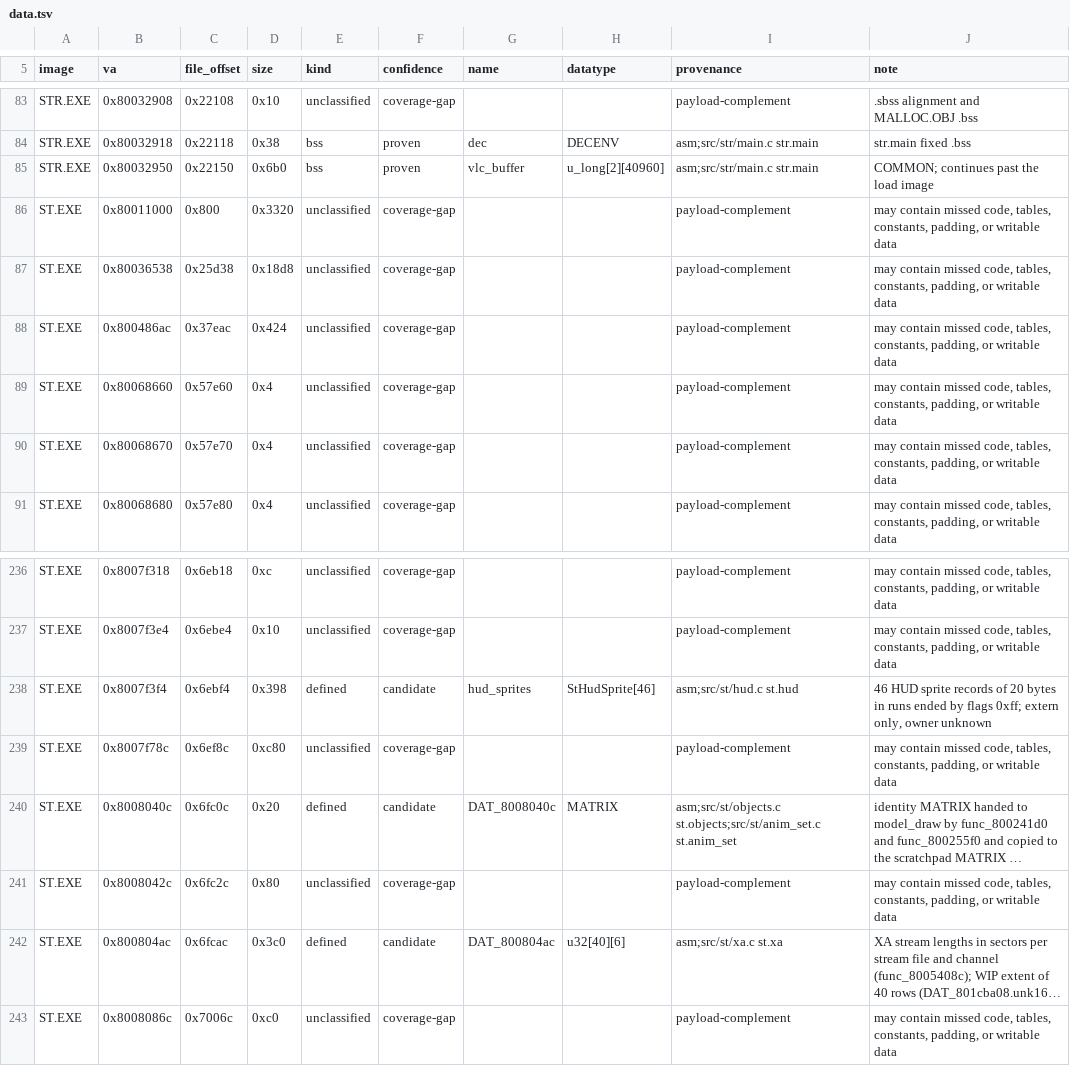
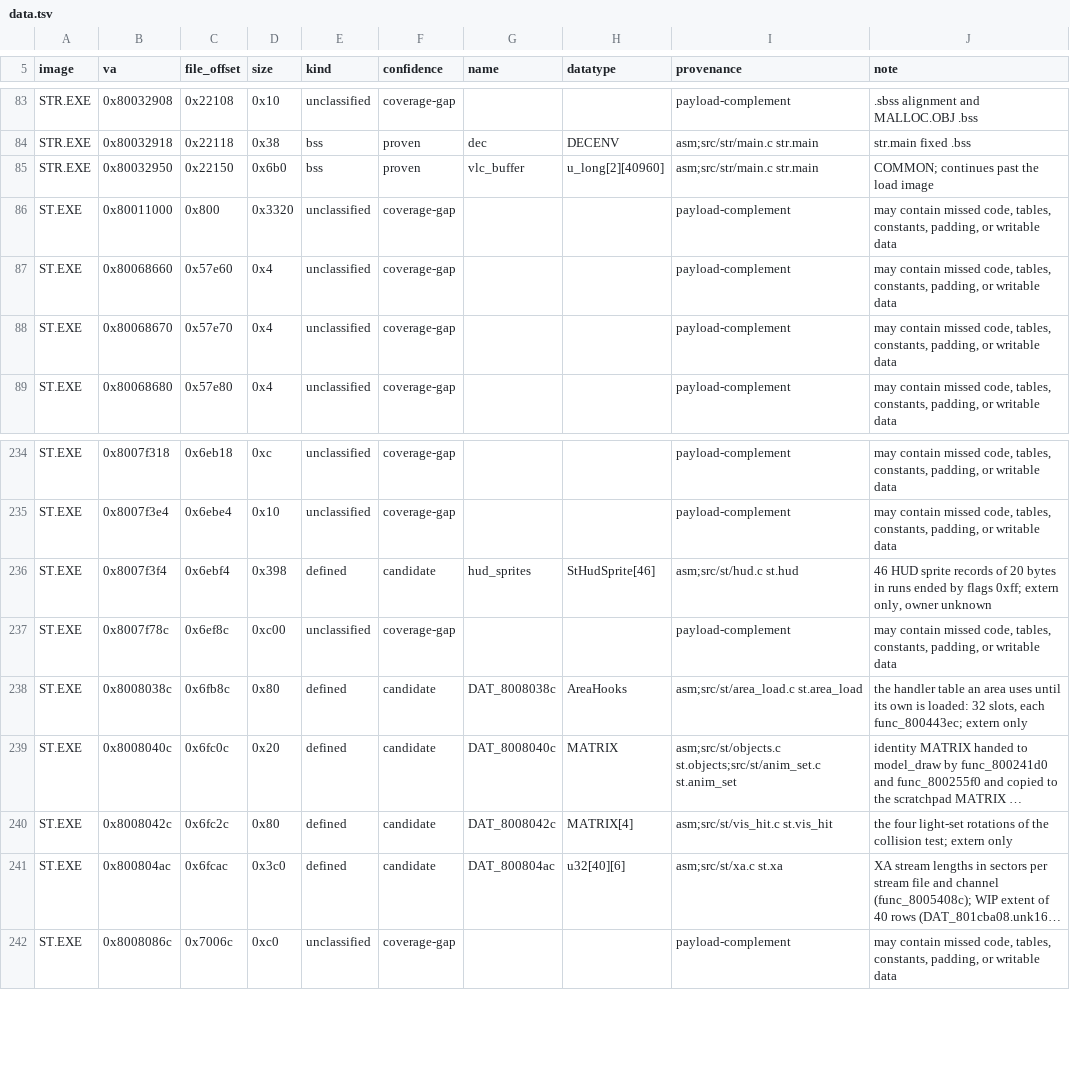
Before and after one commit to Voicedrew11/shadow-tower-decomp, a TSV file: config/retail/data.tsv, drawn as a sheet; only a part is shown, gaps mark what is left out; long unchanged cells end in …; removed rows and columns are numbered as before the commit, all else as after; the diff names each change by its address in the sheet, - before the commit and + after, or states it on an @@ line.

```diff
--- a/config/retail/data.tsv
+++ b/config/retail/data.tsv
-row 87: ST.EXE | 0x80036538 | 0x25d38 | 0x18d8 | unclassified | coverage-gap |  |  | payload-complement | may contain missed code, tables, constants, padding, or writable data
-row 88: ST.EXE | 0x800486ac | 0x37eac | 0x424 | unclassified | coverage-gap |  |  | payload-complement | may contain missed code, tables, constants, padding, or writable data
-D237 (size): 0xc80
+D237 (size): 0xc00
+row 238: ST.EXE | 0x8008038c | 0x6fb8c | 0x80 | defined | candidate | DAT_8008038c | AreaHooks | asm;src/st/area_load.c st.area_load | the handler table an area uses until its own is loaded: 32 slots, each func_800443ec; extern only
-E240 (kind): unclassified
+E240 (kind): defined
-F240 (confidence): coverage-gap
+F240 (confidence): candidate
-G240 (name): (empty)
+G240 (name): DAT_8008042c
-H240 (datatype): (empty)
+H240 (datatype): MATRIX[4]
-I240 (provenance): payload-complement
+I240 (provenance): asm;src/st/vis_hit.c st.vis_hit
-J240 (note): may contain missed code, tables, constants, padding, or writable data
+J240 (note): the four light-set rotations of the collision test; extern only
```
Also changed, not shown: config/retail/data_identities.tsv, 19 other files.
